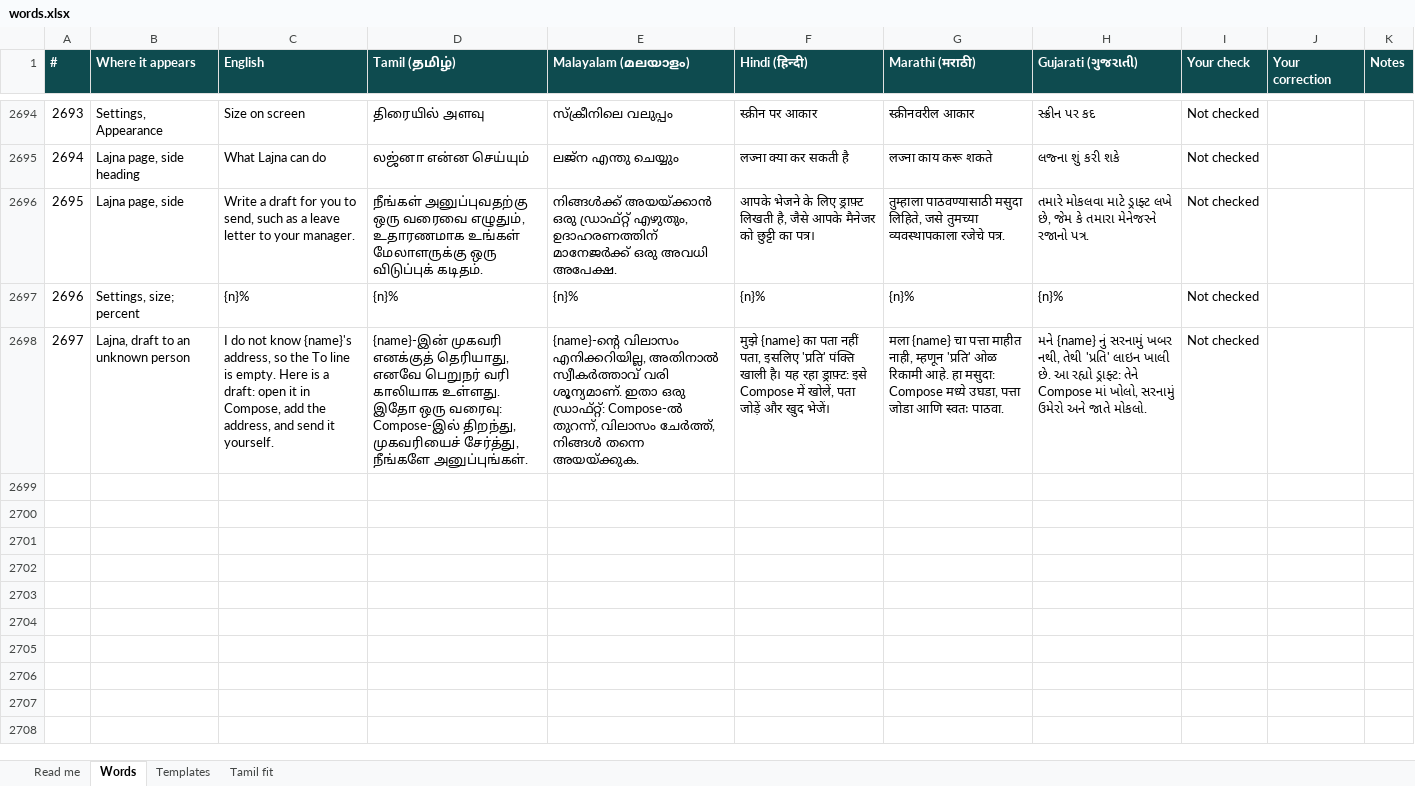
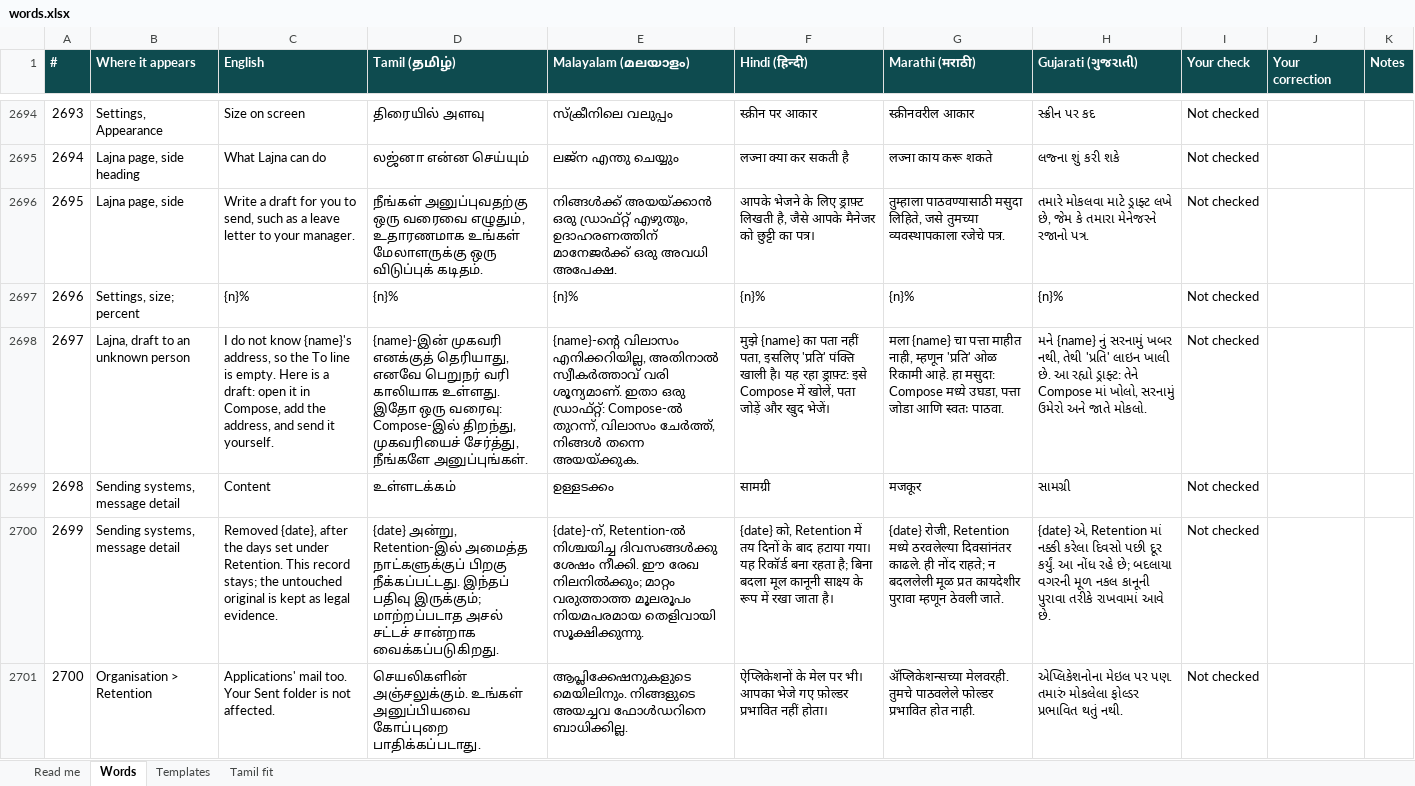
Before and after one commit to arunshivab/anjal, an Excel workbook: tools/design/words.xlsx, sheet Words, drawn as a sheet; only a part is shown, gaps mark what is left out; values as stored, in another font and other column widths than the file's, no borders; conditional formats not drawn; the diff names each change by its address in the sheet, - before the commit and + after, or states it on an @@ line.

```diff
--- a/tools/design/words.xlsx (sheet Words)
+++ b/tools/design/words.xlsx (sheet Words)
+row 2699: 2698 | Sending systems, message detail | Content | உள்ளடக்கம் | ഉള്ളടക്കം | सामग्री | मजकूर | સામગ્રી | Not checked
+row 2700: 2699 | Sending systems, message detail | Removed {date}, after the days set under Retention. This record stays; the untouched original is kept as legal evidence. | {date} அன்று, Retention-இல் அமைத்த நாட்களுக்குப் பிறகு நீக்கப்பட்டது. இந்தப் பதிவு இருக்கும்; மாற்றப்படாத அசல் சட்டச் சான்றாக வைக்கப்படுகிறது. | {date}-ന്, Retention-ൽ നിശ്ചയിച്ച ദിവസങ്ങൾക്കു ശേഷം നീക്കി. ഈ രേഖ നിലനിൽക്കും; മാറ്റം വരുത്താത്ത മൂലരൂപം നിയമപരമായ തെളിവായി സൂക്ഷിക്കുന്നു. | {date} को, Retention में तय दिनों के बाद हटाया गया। यह रिकॉर्ड बना रहता है; बिना बदला मूल कानूनी साक्ष्य के रूप में रखा जाता है। | {date} रोजी, Retention मध्ये ठरवलेल्या दिवसांनंतर काढले. ही नोंद राहते; न बदललेली मूळ प्रत कायदेशीर पुरावा म्हणून ठेवली जाते. | {date} એ, Retention માં નક્કી કરેલા દિવસો પછી દૂર કર્યું. આ નોંધ રહે છે; બદલાયા વગરની મૂળ નકલ કાનૂની પુરાવા તરીકે રાખવામાં આવે છે. | Not checked
+row 2701: 2700 | Organisation > Retention | Applications' mail too. Your Sent folder is not affected. | செயலிகளின் அஞ்சலுக்கும். உங்கள் அனுப்பியவை கோப்புறை பாதிக்கப்படாது. | ആപ്ലിക്കേഷനുകളുടെ മെയിലിനും. നിങ്ങളുടെ അയച്ചവ ഫോൾഡറിനെ ബാധിക്കില്ല. | ऐप्लिकेशनों के मेल पर भी। आपका भेजे गए फ़ोल्डर प्रभावित नहीं होता। | ॲप्लिकेशन्सच्या मेलवरही. तुमचे पाठवलेले फोल्डर प्रभावित होत नाही. | એપ્લિકેશનોના મેઇલ પર પણ. તમારું મોકલેલા ફોલ્ડર પ્રભાવિત થતું નથી. | Not checked
```
Also changed, not shown: sheet Read me, 26 other files.
